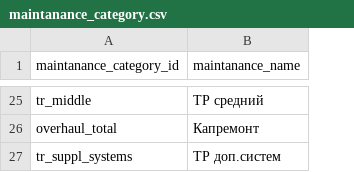
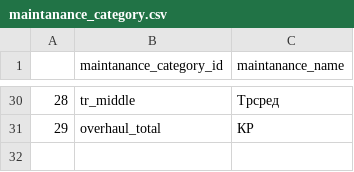
Before and after one commit to Zhenya1975/plan_3y, a CSV file: data/maintanance_category.csv, drawn as a sheet; only a part is shown, gaps mark what is left out; removed rows and columns are numbered as before the commit, all else as after; the diff covers the shown part only; the diff names each change by its address in the sheet, - before the commit and + after, or states it on an @@ line.

```diff
--- a/data/maintanance_category.csv
+++ b/data/maintanance_category.csv
+column A, rows 30-31: 28 | 29
-C30 (maintanance_name): ТР средний
+C30 (maintanance_name): Трсред
-C31 (maintanance_name): Капремонт
+C31 (maintanance_name): КР
-row 27: tr_suppl_systems | ТР доп.систем
```
Also changed, not shown: 11 added rows, 6 removed rows, 3 moved rows and 6 edited cells elsewhere in this file, 13 other files.
